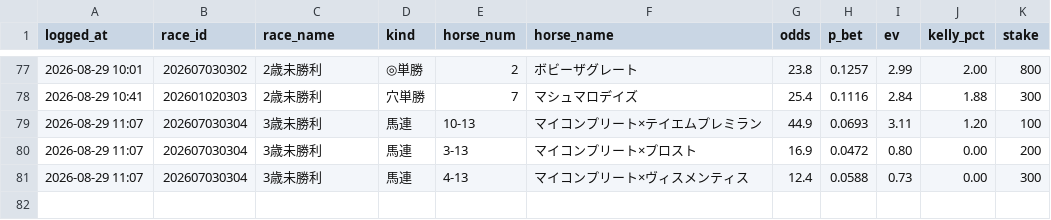
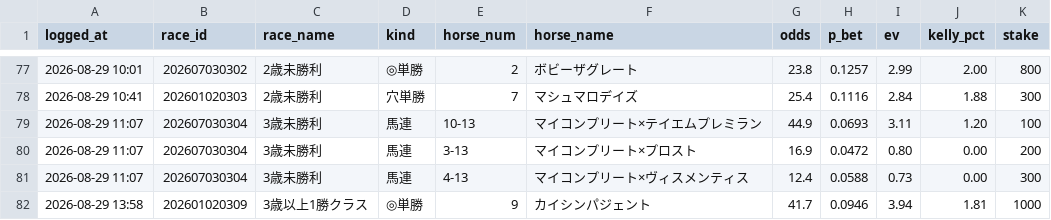
Before and after one commit to sajicosaji/keiba-prediction, a CSV file: data/bet_log.csv, drawn as a sheet; only a part is shown, gaps mark what is left out; the diff names each change by its address in the sheet, - before the commit and + after, or states it on an @@ line.

```diff
--- a/data/bet_log.csv
+++ b/data/bet_log.csv
+row 82: 2026-08-29 13:58 | 202601020309 | 3歳以上1勝クラス | ◎単勝 | 9 | カイシンパジェント | 41.7 | 0.0946 | 3.94 | 1.81 | 1000
```
Also changed, not shown: data/sent_log.csv.
